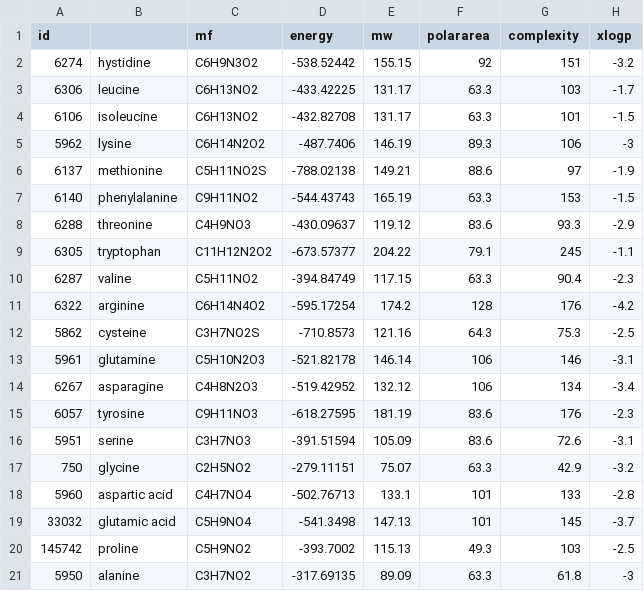
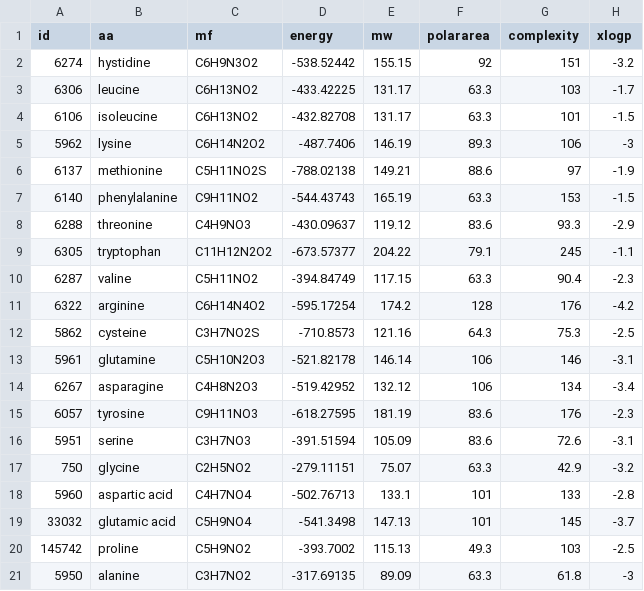
Before and after one commit to laiacoronas/protein_fragmentation, a CSV file: data/aminoacids.csv, drawn as a sheet; only a part is shown; the diff names each change by its address in the sheet, - before the commit and + after, or states it on an @@ line.

```diff
--- a/data/aminoacids.csv
+++ b/data/aminoacids.csv
-B1: (empty)
+B1: aa
```
Also changed, not shown: 3 other files.
